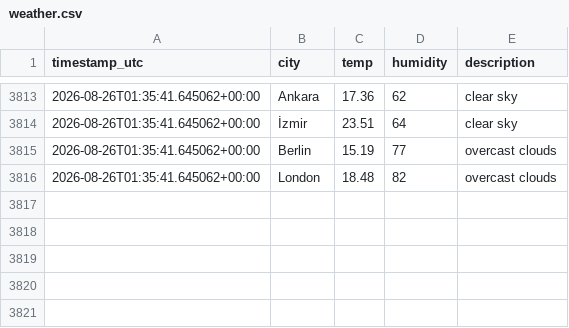
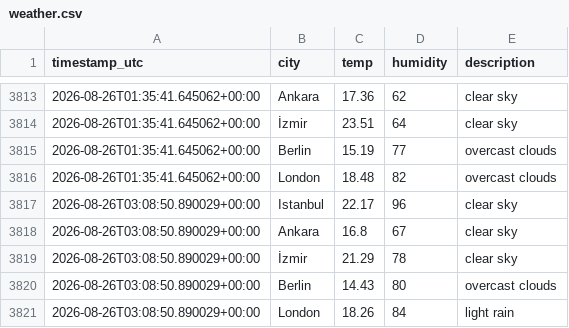
Before and after one commit to alihantangul/weather-etl, a CSV file: weather.csv, drawn as a sheet; only a part is shown, gaps mark what is left out; the diff names each change by its address in the sheet, - before the commit and + after, or states it on an @@ line.

```diff
--- a/weather.csv
+++ b/weather.csv
+row 3817: 2026-08-26T03:08:50.890029+00:00 | Istanbul | 22.17 | 96 | clear sky
+row 3818: 2026-08-26T03:08:50.890029+00:00 | Ankara | 16.8 | 67 | clear sky
+row 3819: 2026-08-26T03:08:50.890029+00:00 | İzmir | 21.29 | 78 | clear sky
+row 3820: 2026-08-26T03:08:50.890029+00:00 | Berlin | 14.43 | 80 | overcast clouds
+row 3821: 2026-08-26T03:08:50.890029+00:00 | London | 18.26 | 84 | light rain
```
